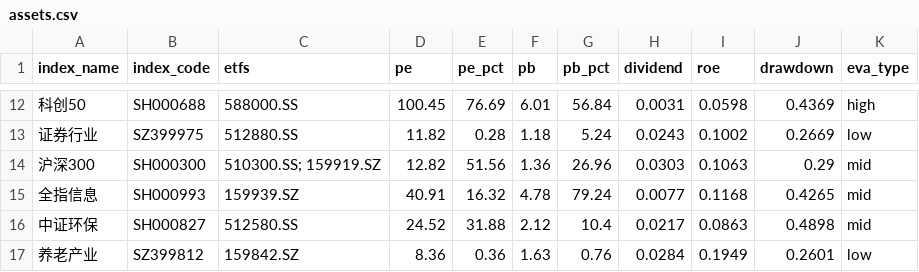
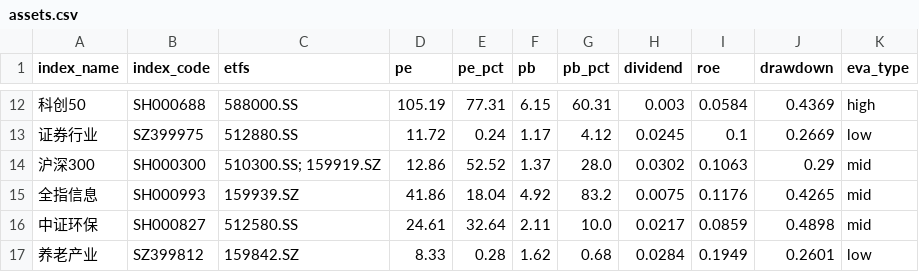
Before and after one commit to bryanzhang1024/etf-dashboard-auto, a CSV file: docs/assets.csv, drawn as a sheet; only a part is shown, gaps mark what is left out; the diff covers the shown part only.

```diff
--- a/docs/assets.csv
+++ b/docs/assets.csv
@@ -12,6 +12,6 @@ index_name,index_code,etfs,pe,pe_pct,pb,pb_pct,dividend,roe,drawdown,eva_type
-科创50,SH000688,588000.SS,100.45,76.69,6.01,56.84,0.0031,0.0598,0.4369,high
-证券行业,SZ399975,512880.SS,11.82,0.28,1.18,5.24,0.0243,0.1002,0.2669,low
-沪深300,SH000300,510300.SS; 159919.SZ,12.82,51.56,1.36,26.96,0.0303,0.1063,0.29,mid
-全指信息,SH000993,159939.SZ,40.91,16.32,4.78,79.24,0.0077,0.1168,0.4265,mid
-中证环保,SH000827,512580.SS,24.52,31.88,2.12,10.4,0.0217,0.0863,0.4898,mid
-养老产业,SZ399812,159842.SZ,8.36,0.36,1.63,0.76,0.0284,0.1949,0.2601,low
+科创50,SH000688,588000.SS,105.19,77.31,6.15,60.31,0.003,0.0584,0.4369,high
+证券行业,SZ399975,512880.SS,11.72,0.24,1.17,4.12,0.0245,0.1,0.2669,low
+沪深300,SH000300,510300.SS; 159919.SZ,12.86,52.52,1.37,28.0,0.0302,0.1063,0.29,mid
+全指信息,SH000993,159939.SZ,41.86,18.04,4.92,83.2,0.0075,0.1176,0.4265,mid
+中证环保,SH000827,512580.SS,24.61,32.64,2.11,10.0,0.0217,0.0859,0.4898,mid
+养老产业,SZ399812,159842.SZ,8.33,0.28,1.62,0.68,0.0284,0.1949,0.2601,low
```
Also changed, not shown: 81 edited cells elsewhere in this file.
